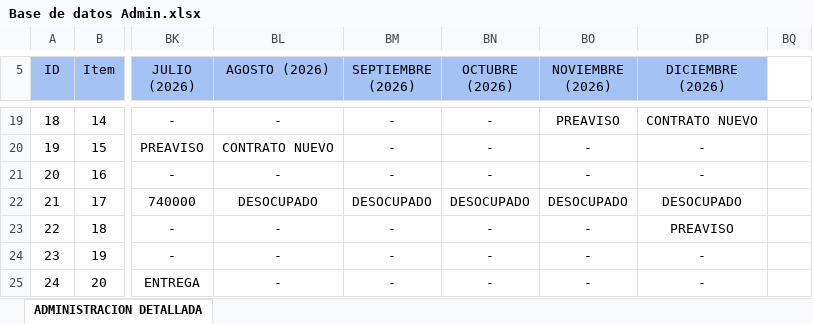
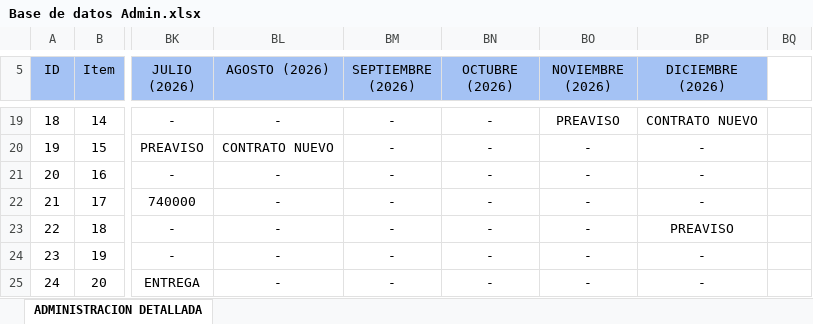
Before and after one commit to InmobiliariaICDE/Catalogo, an Excel workbook: Base de datos Admin.xlsx, sheet ADMINISTRACION DETALLADA, drawn as a sheet; only a part is shown, gaps mark what is left out; values as stored, in another font and other column widths than the file's, no borders; the diff names each change by its address in the sheet, - before the commit and + after, or states it on an @@ line.

Commit message:
desocupado

```diff
--- a/Base de datos Admin.xlsx (sheet ADMINISTRACION DETALLADA)
+++ b/Base de datos Admin.xlsx (sheet ADMINISTRACION DETALLADA)
-BL22 (AGOSTO (2026)): DESOCUPADO
+BL22 (AGOSTO (2026)): -
-BM22 (SEPTIEMBRE (2026)): DESOCUPADO
+BM22 (SEPTIEMBRE (2026)): -
-BN22 (OCTUBRE (2026)): DESOCUPADO
+BN22 (OCTUBRE (2026)): -
-BO22 (NOVIEMBRE (2026)): DESOCUPADO
+BO22 (NOVIEMBRE (2026)): -
-BP22 (DICIEMBRE (2026)): DESOCUPADO
+BP22 (DICIEMBRE (2026)): -
```
Also changed, not shown: 7 other files.
